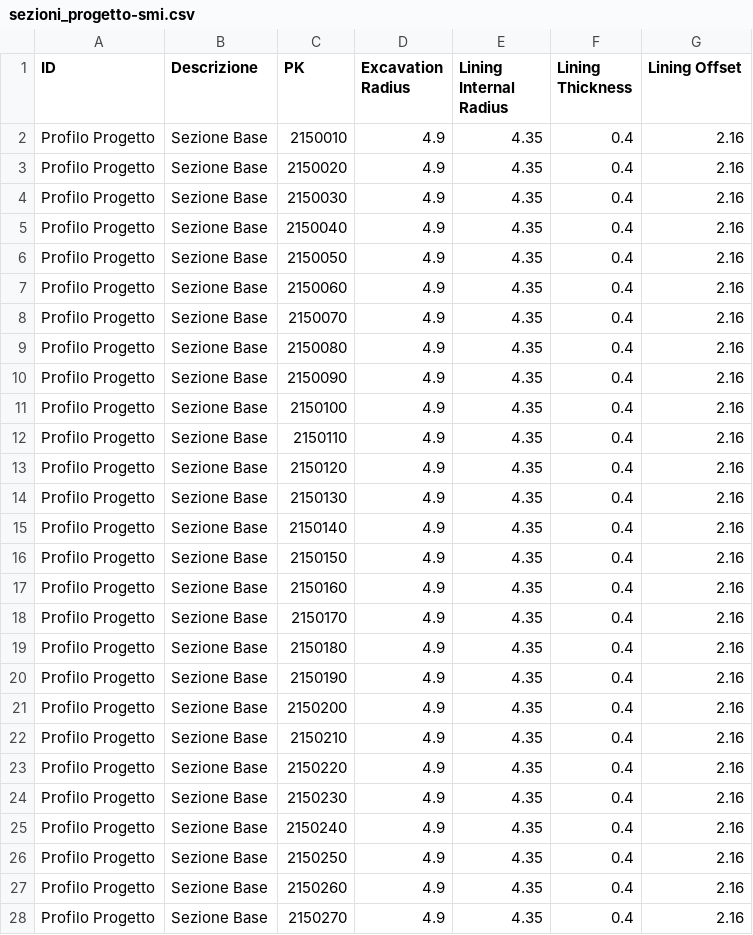
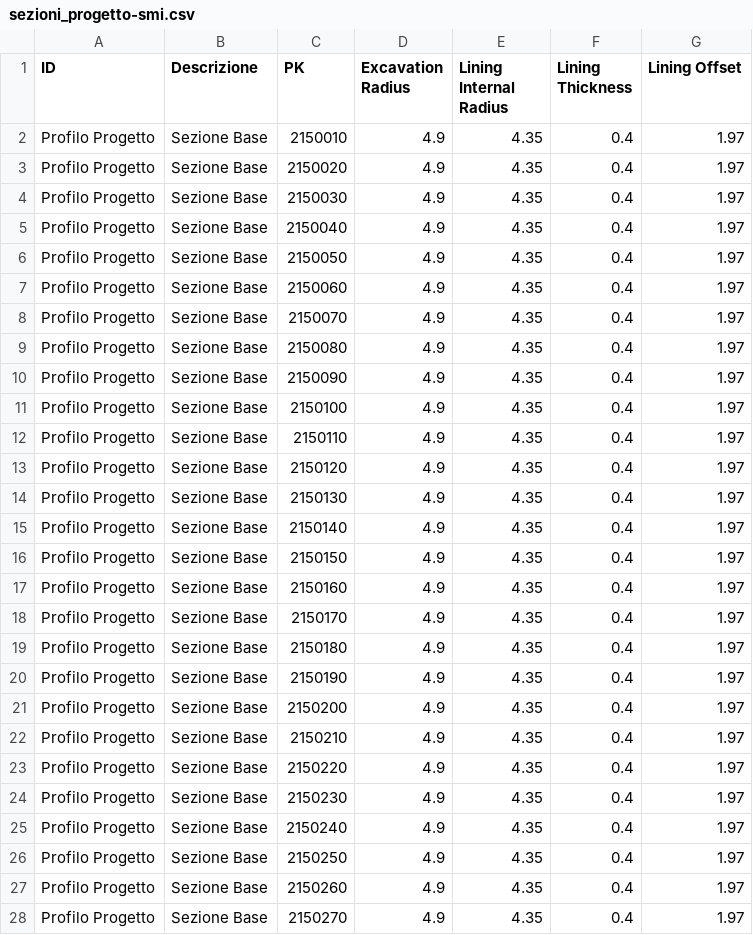
Before and after one commit to andreadanzi/epbm, a CSV file: data/sezioni_progetto-smi.csv, drawn as a sheet; only a part is shown; the diff covers the shown part only.

Commit message:
corretto offset smi

```diff
--- a/data/sezioni_progetto-smi.csv
+++ b/data/sezioni_progetto-smi.csv
@@ -1,28 +1,28 @@
 ID;Descrizione;PK;Excavation Radius;Lining Internal Radius;Lining Thickness;Lining Offset
-Profilo Progetto;Sezione Base;2150010;4.9;4.35;0.4;2.16
-Profilo Progetto;Sezione Base;2150020;4.9;4.35;0.4;2.16
-Profilo Progetto;Sezione Base;2150030;4.9;4.35;0.4;2.16
-Profilo Progetto;Sezione Base;2150040;4.9;4.35;0.4;2.16
-Profilo Progetto;Sezione Base;2150050;4.9;4.35;0.4;2.16
-Profilo Progetto;Sezione Base;2150060;4.9;4.35;0.4;2.16
-Profilo Progetto;Sezione Base;2150070;4.9;4.35;0.4;2.16
-Profilo Progetto;Sezione Base;2150080;4.9;4.35;0.4;2.16
-Profilo Progetto;Sezione Base;2150090;4.9;4.35;0.4;2.16
-Profilo Progetto;Sezione Base;2150100;4.9;4.35;0.4;2.16
-Profilo Progetto;Sezione Base;2150110;4.9;4.35;0.4;2.16
-Profilo Progetto;Sezione Base;2150120;4.9;4.35;0.4;2.16
-Profilo Progetto;Sezione Base;2150130;4.9;4.35;0.4;2.16
-Profilo Progetto;Sezione Base;2150140;4.9;4.35;0.4;2.16
-Profilo Progetto;Sezione Base;2150150;4.9;4.35;0.4;2.16
-Profilo Progetto;Sezione Base;2150160;4.9;4.35;0.4;2.16
-Profilo Progetto;Sezione Base;2150170;4.9;4.35;0.4;2.16
-Profilo Progetto;Sezione Base;2150180;4.9;4.35;0.4;2.16
-Profilo Progetto;Sezione Base;2150190;4.9;4.35;0.4;2.16
-Profilo Progetto;Sezione Base;2150200;4.9;4.35;0.4;2.16
-Profilo Progetto;Sezione Base;2150210;4.9;4.35;0.4;2.16
-Profilo Progetto;Sezione Base;2150220;4.9;4.35;0.4;2.16
-Profilo Progetto;Sezione Base;2150230;4.9;4.35;0.4;2.16
-Profilo Progetto;Sezione Base;2150240;4.9;4.35;0.4;2.16
-Profilo Progetto;Sezione Base;2150250;4.9;4.35;0.4;2.16
-Profilo Progetto;Sezione Base;2150260;4.9;4.35;0.4;2.16
-Profilo Progetto;Sezione Base;2150270;4.9;4.35;0.4;2.16
+Profilo Progetto;Sezione Base;2150010;4.9;4.35;0.4;1.97
+Profilo Progetto;Sezione Base;2150020;4.9;4.35;0.4;1.97
+Profilo Progetto;Sezione Base;2150030;4.9;4.35;0.4;1.97
+Profilo Progetto;Sezione Base;2150040;4.9;4.35;0.4;1.97
+Profilo Progetto;Sezione Base;2150050;4.9;4.35;0.4;1.97
+Profilo Progetto;Sezione Base;2150060;4.9;4.35;0.4;1.97
+Profilo Progetto;Sezione Base;2150070;4.9;4.35;0.4;1.97
+Profilo Progetto;Sezione Base;2150080;4.9;4.35;0.4;1.97
+Profilo Progetto;Sezione Base;2150090;4.9;4.35;0.4;1.97
+Profilo Progetto;Sezione Base;2150100;4.9;4.35;0.4;1.97
+Profilo Progetto;Sezione Base;2150110;4.9;4.35;0.4;1.97
+Profilo Progetto;Sezione Base;2150120;4.9;4.35;0.4;1.97
+Profilo Progetto;Sezione Base;2150130;4.9;4.35;0.4;1.97
+Profilo Progetto;Sezione Base;2150140;4.9;4.35;0.4;1.97
+Profilo Progetto;Sezione Base;2150150;4.9;4.35;0.4;1.97
+Profilo Progetto;Sezione Base;2150160;4.9;4.35;0.4;1.97
+Profilo Progetto;Sezione Base;2150170;4.9;4.35;0.4;1.97
+Profilo Progetto;Sezione Base;2150180;4.9;4.35;0.4;1.97
+Profilo Progetto;Sezione Base;2150190;4.9;4.35;0.4;1.97
+Profilo Progetto;Sezione Base;2150200;4.9;4.35;0.4;1.97
+Profilo Progetto;Sezione Base;2150210;4.9;4.35;0.4;1.97
+Profilo Progetto;Sezione Base;2150220;4.9;4.35;0.4;1.97
+Profilo Progetto;Sezione Base;2150230;4.9;4.35;0.4;1.97
+Profilo Progetto;Sezione Base;2150240;4.9;4.35;0.4;1.97
+Profilo Progetto;Sezione Base;2150250;4.9;4.35;0.4;1.97
+Profilo Progetto;Sezione Base;2150260;4.9;4.35;0.4;1.97
+Profilo Progetto;Sezione Base;2150270;4.9;4.35;0.4;1.97
```
Also changed, not shown: 140 edited cells elsewhere in this file.
